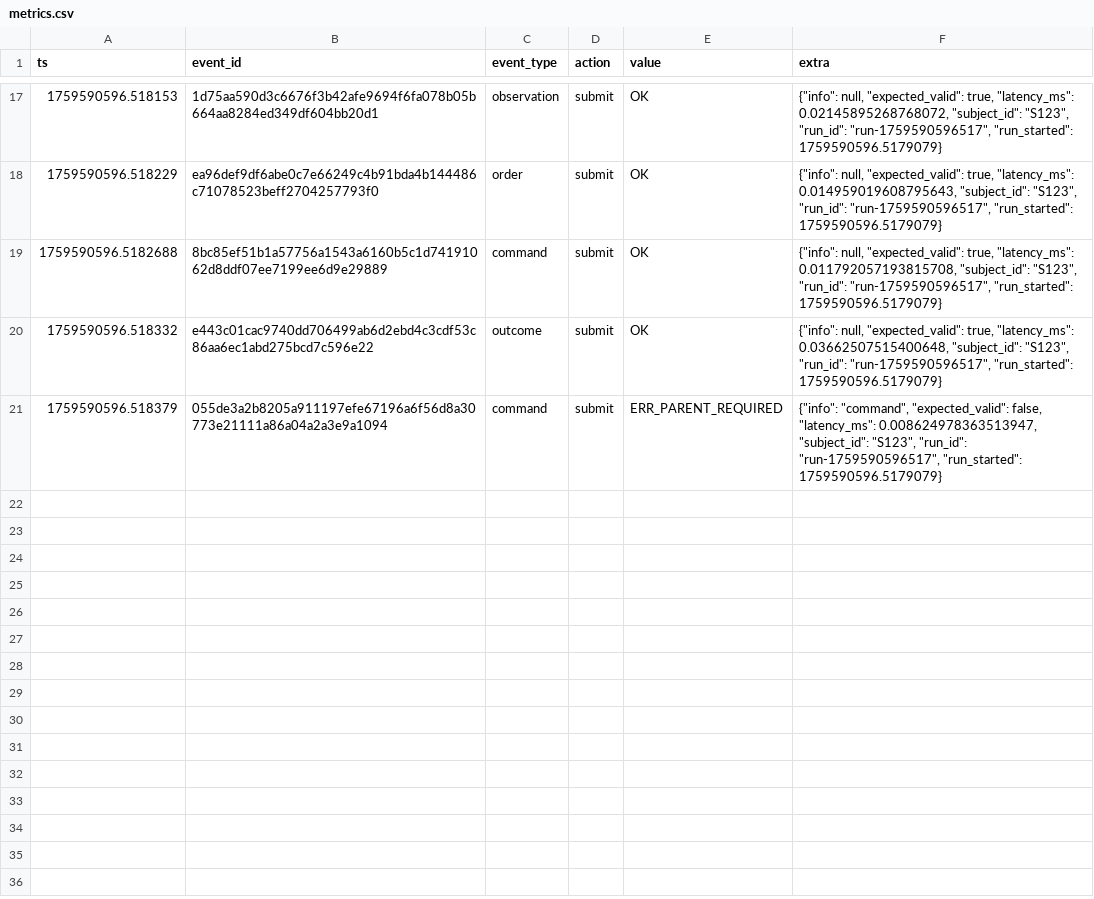
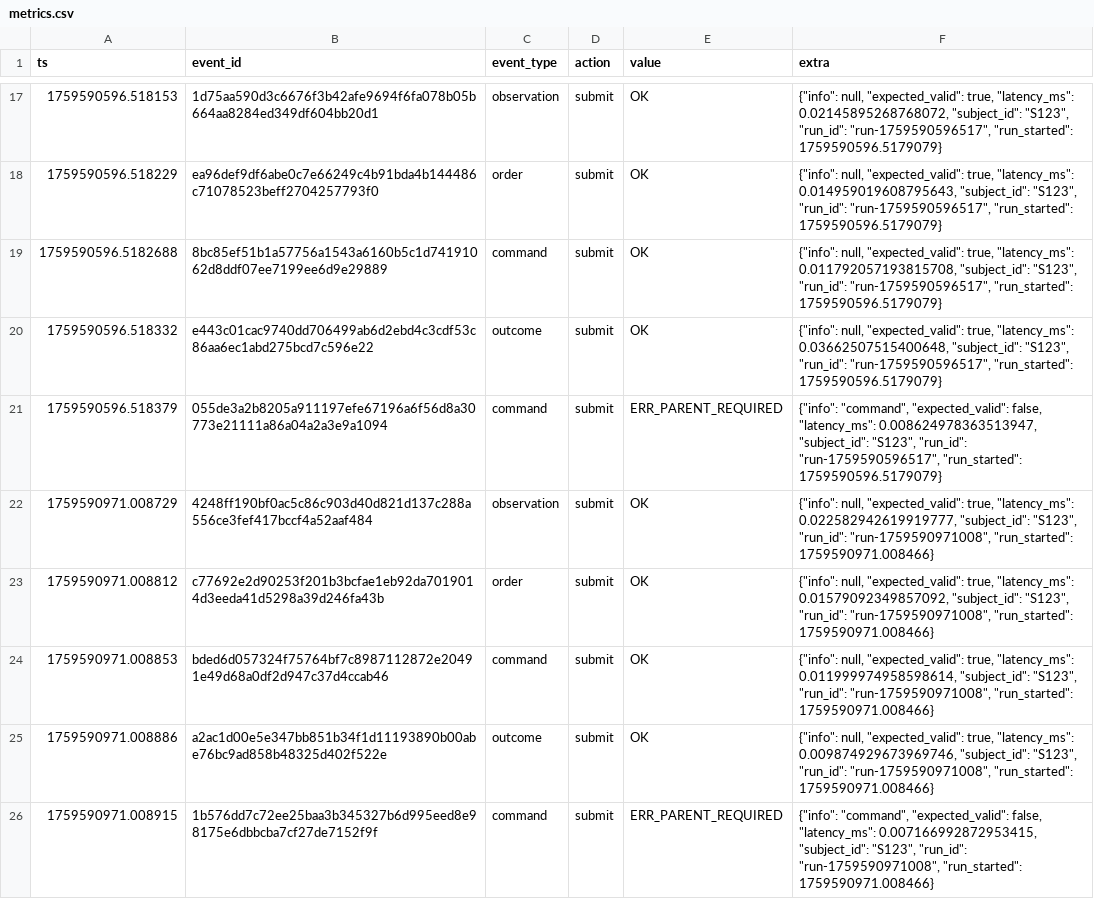
Before and after one commit to Linked989/EHB_Code, a CSV file: data/metrics.csv, drawn as a sheet; only a part is shown, gaps mark what is left out; the diff names each change by its address in the sheet, - before the commit and + after, or states it on an @@ line.

```diff
--- a/data/metrics.csv
+++ b/data/metrics.csv
+row 22: 1759590971.008729 | 4248ff190bf0ac5c86c903d40d821d137c288a556ce3fef417bccf4a52aaf484 | observation | submit | OK | {"info": null, "expected_valid": true, "latency_ms": 0.022582942619919777, "subject_id": "S123", "run_id": "run-1759590971008", "run_started": 1759590971.008466}
+row 23: 1759590971.008812 | c77692e2d90253f201b3bcfae1eb92da7019014d3eeda41d5298a39d246fa43b | order | submit | OK | {"info": null, "expected_valid": true, "latency_ms": 0.01579092349857092, "subject_id": "S123", "run_id": "run-1759590971008", "run_started": 1759590971.008466}
+row 24: 1759590971.008853 | bded6d057324f75764bf7c8987112872e20491e49d68a0df2d947c37d4ccab46 | command | submit | OK | {"info": null, "expected_valid": true, "latency_ms": 0.011999974958598614, "subject_id": "S123", "run_id": "run-1759590971008", "run_started": 1759590971.008466}
+row 25: 1759590971.008886 | a2ac1d00e5e347bb851b34f1d11193890b00abe76bc9ad858b48325d402f522e | outcome | submit | OK | {"info": null, "expected_valid": true, "latency_ms": 0.009874929673969746, "subject_id": "S123", "run_id": "run-1759590971008", "run_started": 1759590971.008466}
+row 26: 1759590971.008915 | 1b576dd7c72ee25baa3b345327b6d995eed8e98175e6dbbcba7cf27de7152f9f | command | submit | ERR_PARENT_REQUIRED | {"info": "command", "expected_valid": false, "latency_ms": 0.007166992872953415, "subject_id": "S123", "run_id": "run-1759590971008", "run_started": 1759590971.008466}
```
Also changed, not shown: data/audit_resolution.csv, data/latency_metrics.csv, 6 other files.
